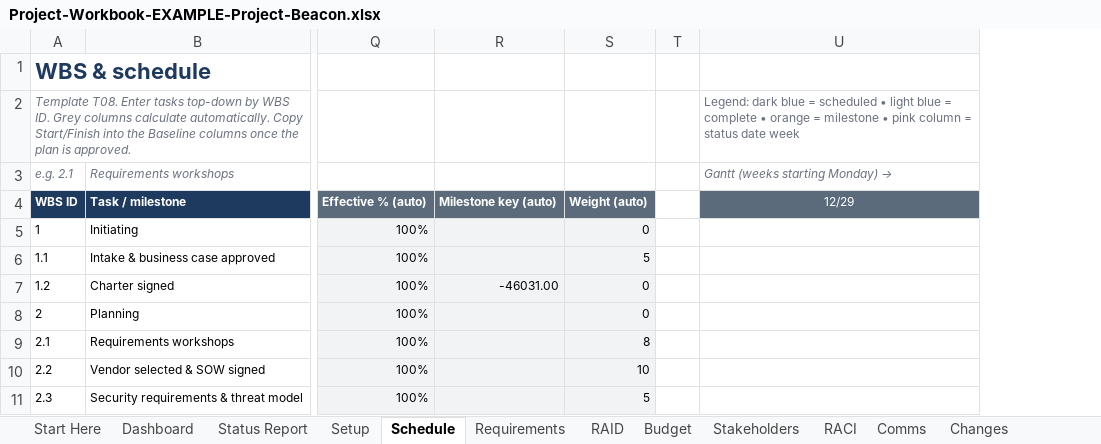
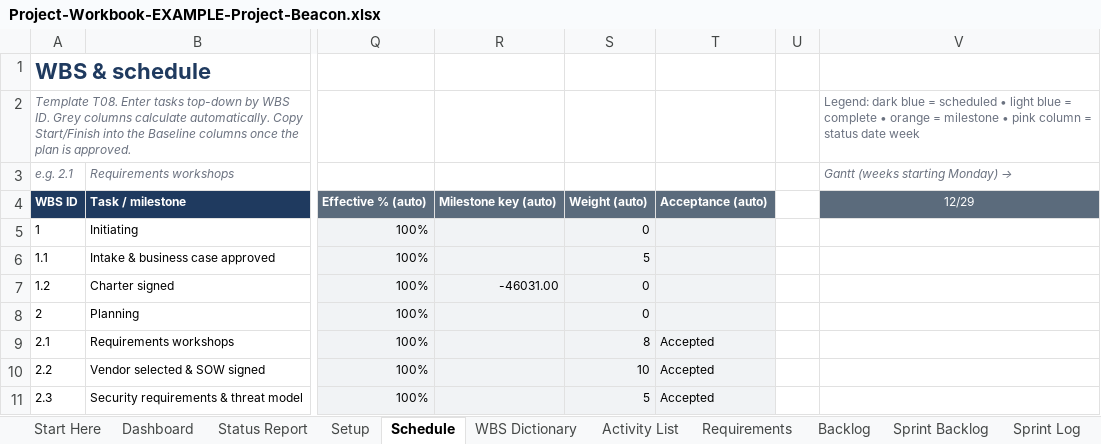
Before and after one commit to james-s-pearson/Cybersecurity-Portfolio, an Excel workbook: project-manager-in-a-box/05-Examples/Project-Workbook-EXAMPLE-Project-Beacon.xlsx, sheet Schedule, drawn as a sheet; only a part is shown, gaps mark what is left out; values as stored, in another font and other column widths than the file's, no borders; conditional formats not drawn; the diff names each change by its address in the sheet, - before the commit and + after, or states it on an @@ line.

```diff
--- a/project-manager-in-a-box/05-Examples/Project-Workbook-EXAMPLE-Project-Beacon.xlsx (sheet Schedule)
+++ b/project-manager-in-a-box/05-Examples/Project-Workbook-EXAMPLE-Project-Beacon.xlsx (sheet Schedule)
+sheet tab: WBS Dictionary
+sheet tab: Activity List
+sheet tab: Backlog
+sheet tab: Sprint Backlog
+sheet tab: Sprint Log
+column T, rows 4-11: Acceptance (auto) |  |  |  |  | Accepted | Accepted | Accepted
```
Also changed, not shown: sheet Dashboard, sheet Requirements, sheet Changes, sheet Lists, sheet Start Here, sheet Decisions, 1 more sheet, other sheet tabs, formulas that keep their value, charts or pictures, project-manager-in-a-box/02-Templates/T08-WBS-Schedule-Gantt.xlsx, project-manager-in-a-box/02-Templates/T11-RAID-Log-Risks-Assumptions-Issues-Dependencies.xlsx, 42 other files.
